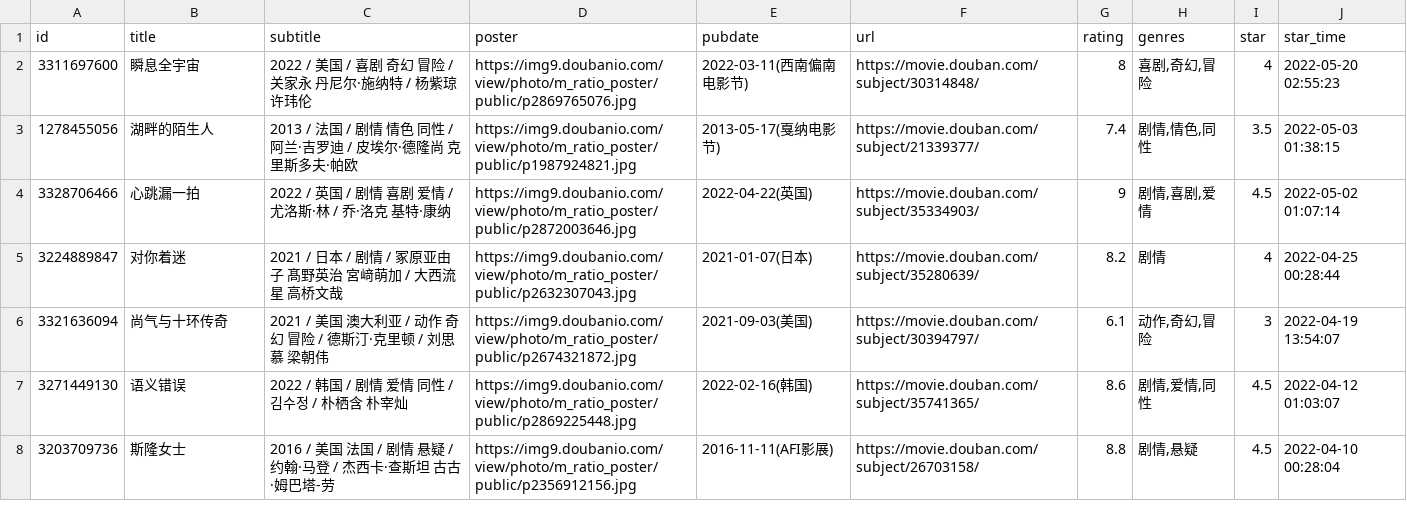
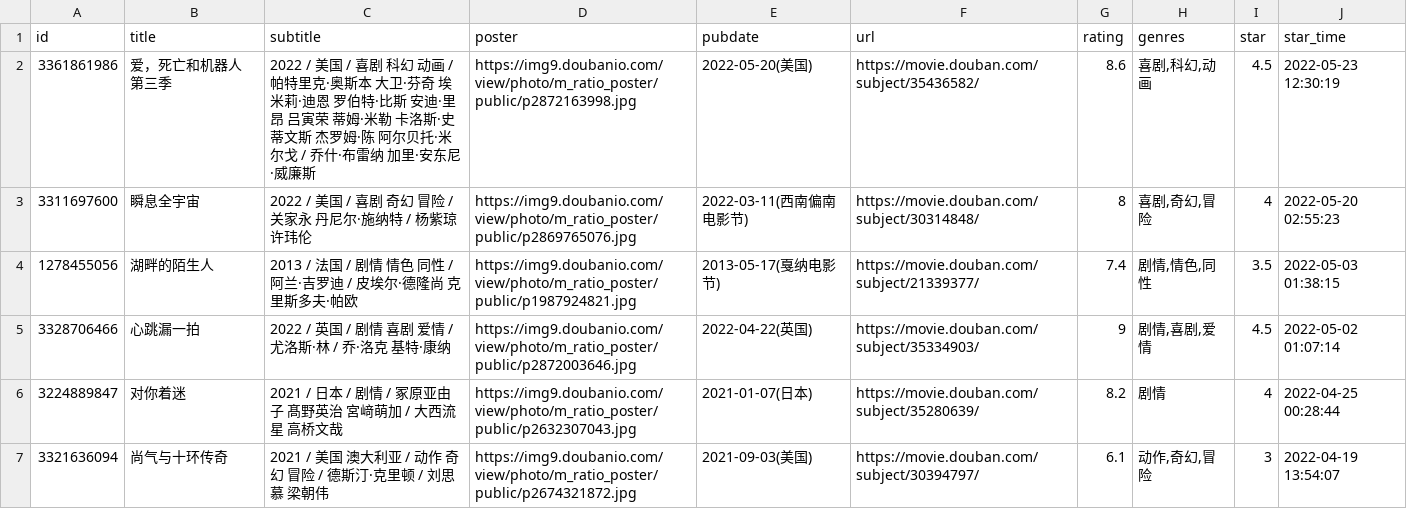
Before and after one commit to Yana-Hangabina/crap.hongb.in, a CSV file: assets/data/douban/movie.csv, drawn as a sheet; only a part is shown; the shorter side is filled out with more unchanged rows; the diff names each change by its address in the sheet, - before the commit and + after, or states it on an @@ line.

Commit message:
chore: update douban data

```diff
--- a/assets/data/douban/movie.csv
+++ b/assets/data/douban/movie.csv
+row 2: 3361861986 | 爱，死亡和机器人 第三季 | 2022 / 美国 / 喜剧 科幻 动画 / 帕特里克·奥斯本 大卫·芬奇 埃米莉·迪恩 罗伯特·比斯 安迪·里昂 吕寅荣 蒂姆·米勒 卡洛斯·史蒂文斯 杰罗姆·陈 阿尔贝托·米尔戈 / 乔什·布雷纳 加里·安东尼·威廉斯 | https://img9.doubanio.com/view/photo/m_ratio_poster/public/p2872163998.jpg | 2022-05-20(美国) | https://movie.douban.com/subject/35436582/ | 8.6 | 喜剧,科幻,动画 | 4.5 | 2022-05-23 12:30:19
```
